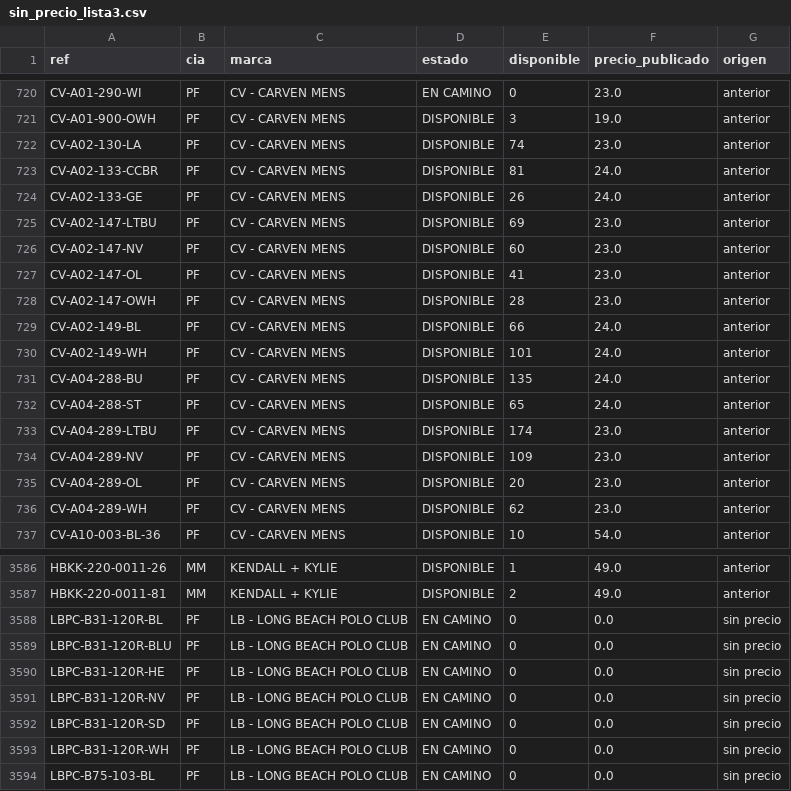
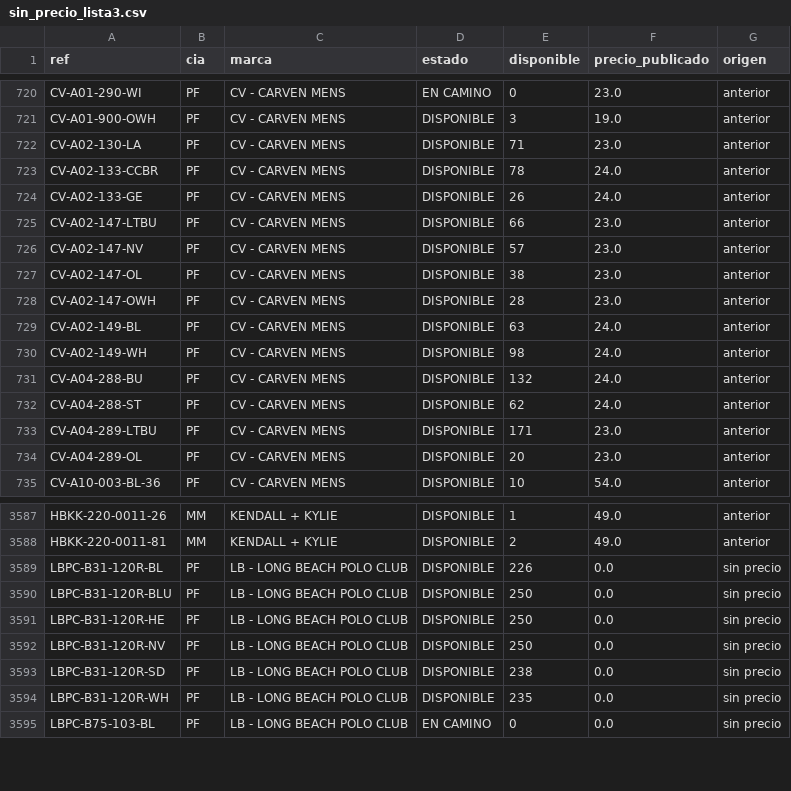
Before and after one commit to Prestigefashionpty/ebs-dashboard, a CSV file: reportes/sin_precio_lista3.csv, drawn as a sheet; only a part is shown, gaps mark what is left out; the diff covers the shown part only.

```diff
--- a/reportes/sin_precio_lista3.csv
+++ b/reportes/sin_precio_lista3.csv
@@ -721,17 +721,15 @@ CV-A01-290-WI,PF,CV - CARVEN MENS,EN CAMINO,0,23.0,anterior
 CV-A01-900-OWH,PF,CV - CARVEN MENS,DISPONIBLE,3,19.0,anterior
-CV-A02-130-LA,PF,CV - CARVEN MENS,DISPONIBLE,74,23.0,anterior
-CV-A02-133-CCBR,PF,CV - CARVEN MENS,DISPONIBLE,81,24.0,anterior
+CV-A02-130-LA,PF,CV - CARVEN MENS,DISPONIBLE,71,23.0,anterior
+CV-A02-133-CCBR,PF,CV - CARVEN MENS,DISPONIBLE,78,24.0,anterior
 CV-A02-133-GE,PF,CV - CARVEN MENS,DISPONIBLE,26,24.0,anterior
-CV-A02-147-LTBU,PF,CV - CARVEN MENS,DISPONIBLE,69,23.0,anterior
-CV-A02-147-NV,PF,CV - CARVEN MENS,DISPONIBLE,60,23.0,anterior
-CV-A02-147-OL,PF,CV - CARVEN MENS,DISPONIBLE,41,23.0,anterior
+CV-A02-147-LTBU,PF,CV - CARVEN MENS,DISPONIBLE,66,23.0,anterior
+CV-A02-147-NV,PF,CV - CARVEN MENS,DISPONIBLE,57,23.0,anterior
+CV-A02-147-OL,PF,CV - CARVEN MENS,DISPONIBLE,38,23.0,anterior
 CV-A02-147-OWH,PF,CV - CARVEN MENS,DISPONIBLE,28,23.0,anterior
-CV-A02-149-BL,PF,CV - CARVEN MENS,DISPONIBLE,66,24.0,anterior
-CV-A02-149-WH,PF,CV - CARVEN MENS,DISPONIBLE,101,24.0,anterior
-CV-A04-288-BU,PF,CV - CARVEN MENS,DISPONIBLE,135,24.0,anterior
-CV-A04-288-ST,PF,CV - CARVEN MENS,DISPONIBLE,65,24.0,anterior
-CV-A04-289-LTBU,PF,CV - CARVEN MENS,DISPONIBLE,174,23.0,anterior
-CV-A04-289-NV,PF,CV - CARVEN MENS,DISPONIBLE,109,23.0,anterior
+CV-A02-149-BL,PF,CV - CARVEN MENS,DISPONIBLE,63,24.0,anterior
+CV-A02-149-WH,PF,CV - CARVEN MENS,DISPONIBLE,98,24.0,anterior
+CV-A04-288-BU,PF,CV - CARVEN MENS,DISPONIBLE,132,24.0,anterior
+CV-A04-288-ST,PF,CV - CARVEN MENS,DISPONIBLE,62,24.0,anterior
+CV-A04-289-LTBU,PF,CV - CARVEN MENS,DISPONIBLE,171,23.0,anterior
 CV-A04-289-OL,PF,CV - CARVEN MENS,DISPONIBLE,20,23.0,anterior
-CV-A04-289-WH,PF,CV - CARVEN MENS,DISPONIBLE,62,23.0,anterior
 CV-A10-003-BL-36,PF,CV - CARVEN MENS,DISPONIBLE,10,54.0,anterior
@@ -3587,8 +3588,8 @@ HBKK-220-0011-26,MM,KENDALL + KYLIE,DISPONIBLE,1,49.0,anterior
 HBKK-220-0011-81,MM,KENDALL + KYLIE,DISPONIBLE,2,49.0,anterior
-LBPC-B31-120R-BL,PF,LB - LONG BEACH POLO CLUB,EN CAMINO,0,0.0,sin precio
-LBPC-B31-120R-BLU,PF,LB - LONG BEACH POLO CLUB,EN CAMINO,0,0.0,sin precio
-LBPC-B31-120R-HE,PF,LB - LONG BEACH POLO CLUB,EN CAMINO,0,0.0,sin precio
-LBPC-B31-120R-NV,PF,LB - LONG BEACH POLO CLUB,EN CAMINO,0,0.0,sin precio
-LBPC-B31-120R-SD,PF,LB - LONG BEACH POLO CLUB,EN CAMINO,0,0.0,sin precio
-LBPC-B31-120R-WH,PF,LB - LONG BEACH POLO CLUB,EN CAMINO,0,0.0,sin precio
+LBPC-B31-120R-BL,PF,LB - LONG BEACH POLO CLUB,DISPONIBLE,226,0.0,sin precio
+LBPC-B31-120R-BLU,PF,LB - LONG BEACH POLO CLUB,DISPONIBLE,250,0.0,sin precio
+LBPC-B31-120R-HE,PF,LB - LONG BEACH POLO CLUB,DISPONIBLE,250,0.0,sin precio
+LBPC-B31-120R-NV,PF,LB - LONG BEACH POLO CLUB,DISPONIBLE,250,0.0,sin precio
+LBPC-B31-120R-SD,PF,LB - LONG BEACH POLO CLUB,DISPONIBLE,238,0.0,sin precio
+LBPC-B31-120R-WH,PF,LB - LONG BEACH POLO CLUB,DISPONIBLE,235,0.0,sin precio
 LBPC-B75-103-BL,PF,LB - LONG BEACH POLO CLUB,EN CAMINO,0,0.0,sin precio
```
Also changed, not shown: 3 added rows and 54 edited cells elsewhere in this file, 2 other files.
